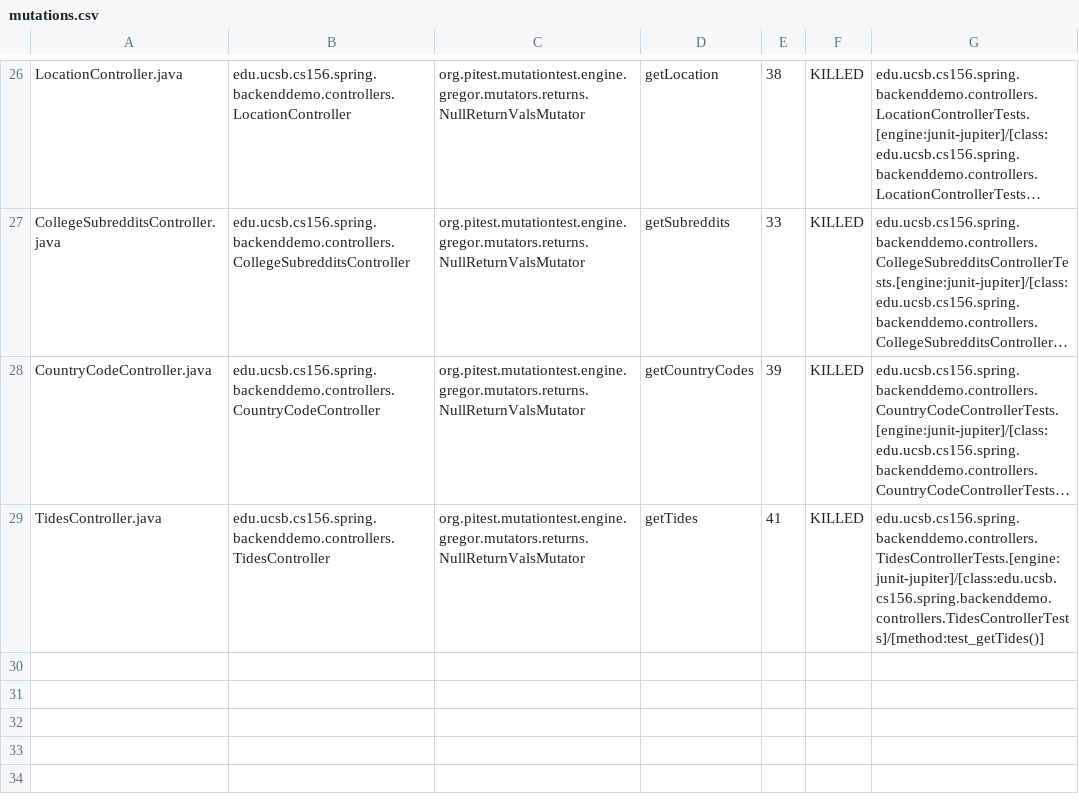
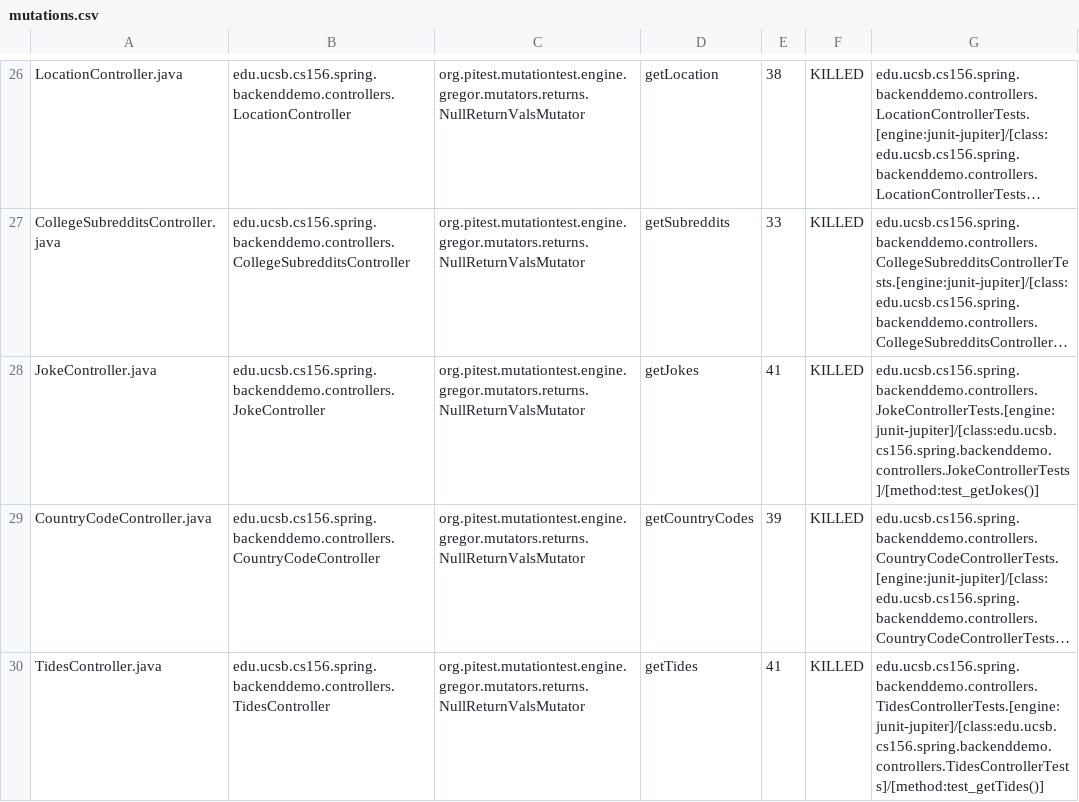
Before and after one commit to ucsb-cs156-w24/team01-w24-7pm-1, a CSV file: pitest/mutations.csv, drawn as a sheet; only a part is shown, gaps mark what is left out; long unchanged cells end in …; the diff names each change by its address in the sheet, - before the commit and + after, or states it on an @@ line.

Commit message:
Deploying to gh-pages from @ ucsb-cs156-w24/team01-w24-7pm-1@cba8ad989280f07db5081e493ba49ff16f8badda 🚀

```diff
--- a/pitest/mutations.csv
+++ b/pitest/mutations.csv
+row 28: JokeController.java | edu.ucsb.cs156.spring.backenddemo.controllers.JokeController | org.pitest.mutationtest.engine.gregor.mutators.returns.NullReturnValsMutator | getJokes | 41 | KILLED | edu.ucsb.cs156.spring.backenddemo.controllers.JokeControllerTests.[engine:junit-jupiter]/[class:edu.ucsb.cs156.spring.backenddemo.controllers.JokeControllerTests]/[method:test_getJokes()]
```
Also changed, not shown: 18 other files.
